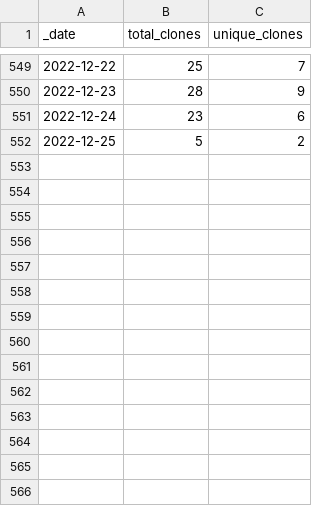
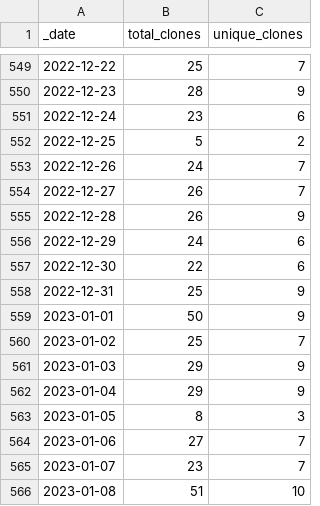
Before and after one commit to AlexRogalskiy/spark-patterns, a CSV file: traffic/clones.csv, drawn as a sheet; only a part is shown, gaps mark what is left out; the diff names each change by its address in the sheet, - before the commit and + after, or states it on an @@ line.

Commit message:
GitHub traffic

```diff
--- a/traffic/clones.csv
+++ b/traffic/clones.csv
+row 553: 2022-12-26 | 24 | 7
+row 554: 2022-12-27 | 26 | 7
+row 555: 2022-12-28 | 26 | 9
+row 556: 2022-12-29 | 24 | 6
+row 557: 2022-12-30 | 22 | 6
+row 558: 2022-12-31 | 25 | 9
+row 559: 2023-01-01 | 50 | 9
+row 560: 2023-01-02 | 25 | 7
+row 561: 2023-01-03 | 29 | 9
+row 562: 2023-01-04 | 29 | 9
+row 563: 2023-01-05 | 8 | 3
+row 564: 2023-01-06 | 27 | 7
+row 565: 2023-01-07 | 23 | 7
+row 566: 2023-01-08 | 51 | 10
```
Also changed, not shown: traffic/views.csv, 1 other file.
